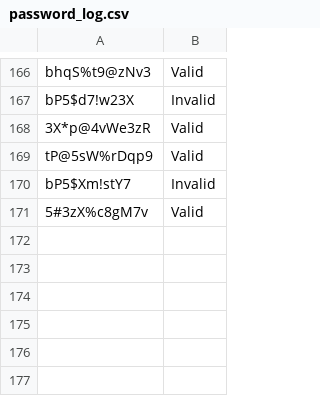
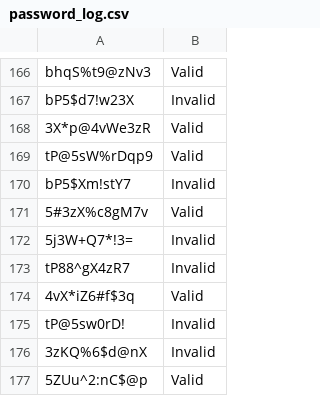
Before and after one commit to JamesDoonan1/sound-to-security, a CSV file: backend/logs/password_log.csv (was backend/password_log.csv), drawn as a sheet; only a part is shown, gaps mark what is left out; the diff names each change by its address in the sheet, - before the commit and + after, or states it on an @@ line.

```diff
--- a/backend/password_log.csv
+++ b/backend/logs/password_log.csv
+row 172: 5j3W+Q7*!3= | Invalid
+row 173: tP88^gX4zR7 | Invalid
+row 174: 4vX*iZ6#f$3q | Valid
+row 175: tP@5sw0rD! | Invalid
+row 176: 3zKQ%6$d@nX | Invalid
+row 177: 5ZUu^2:nC$@p | Valid
```
Also changed, not shown: backend/logs/entropy_results_log.csv, backend/logs/password_result_log.csv, 12 other files.
